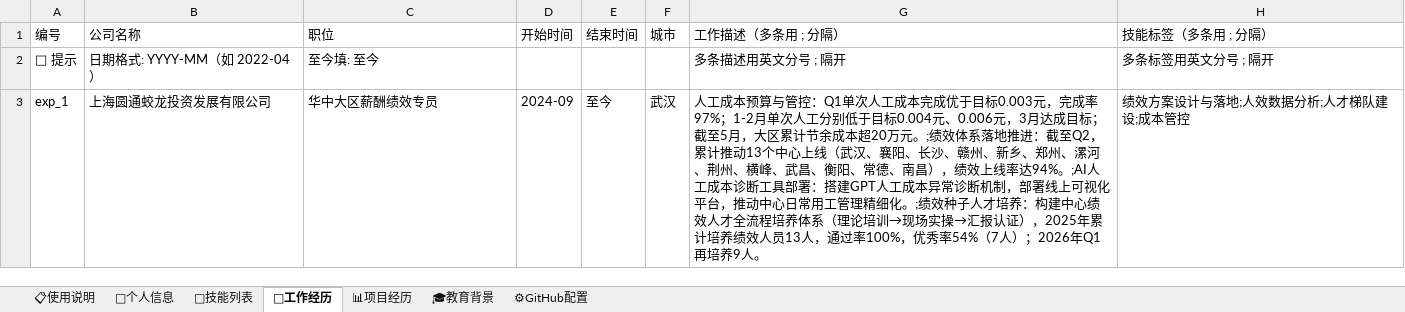
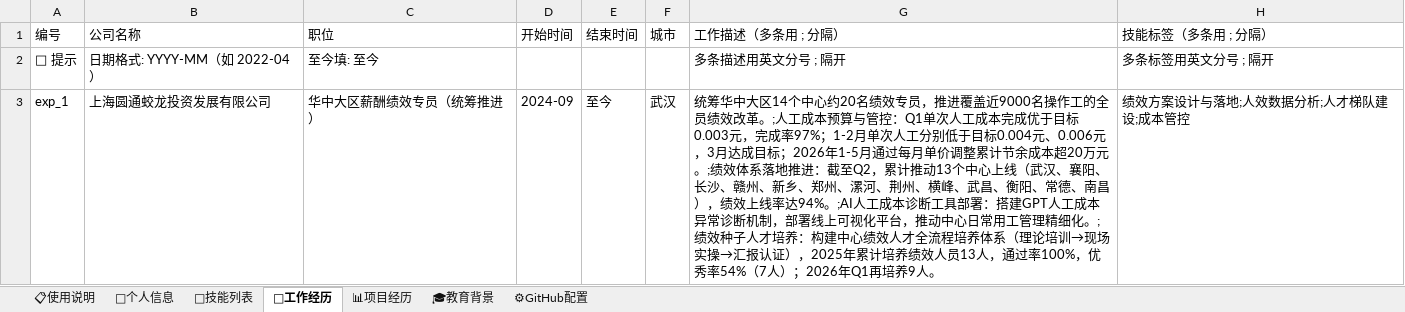
Before and after one commit to qmar1962-cmd/interactive-visual-resume, an Excel workbook: resume-data.xlsx, sheet 🏢工作经历, drawn as a sheet; values as stored, in another font and other column widths than the file's, no borders; the diff names each change by its address in the sheet, - before the commit and + after, or states it on an @@ line.

```diff
--- a/resume-data.xlsx (sheet 🏢工作经历)
+++ b/resume-data.xlsx (sheet 🏢工作经历)
-C3 (职位): 华中大区薪酬绩效专员
+C3 (职位): 华中大区薪酬绩效专员（统筹推进）
-G3 (工作描述（多条用 ; 分隔）): 人工成本预算与管控：Q1单次人工成本完成优于目标0.003元，完成率97%；1-2月单次人工分别低于目标0.004元、0.006元，3月达成目标；截至5月，大区累计节余…
+G3 (工作描述（多条用 ; 分隔）): 统筹华中大区14个中心约20名绩效专员，推进覆盖近9000名操作工的全员绩效改革。;人工成本预算与管控：Q1单次人工成本完成优于目标0.003元，完成率97%；1-2月单次人工分别低于目标0.004元、0.006元，3月达成目标；2026年1-5月通过每月单价调整累计节余…
```
Also changed, not shown: sheet 👤个人信息, sheet 🎯技能列表, sheet 🎓教育背景, sheet 📊项目经历, 5 other files.
